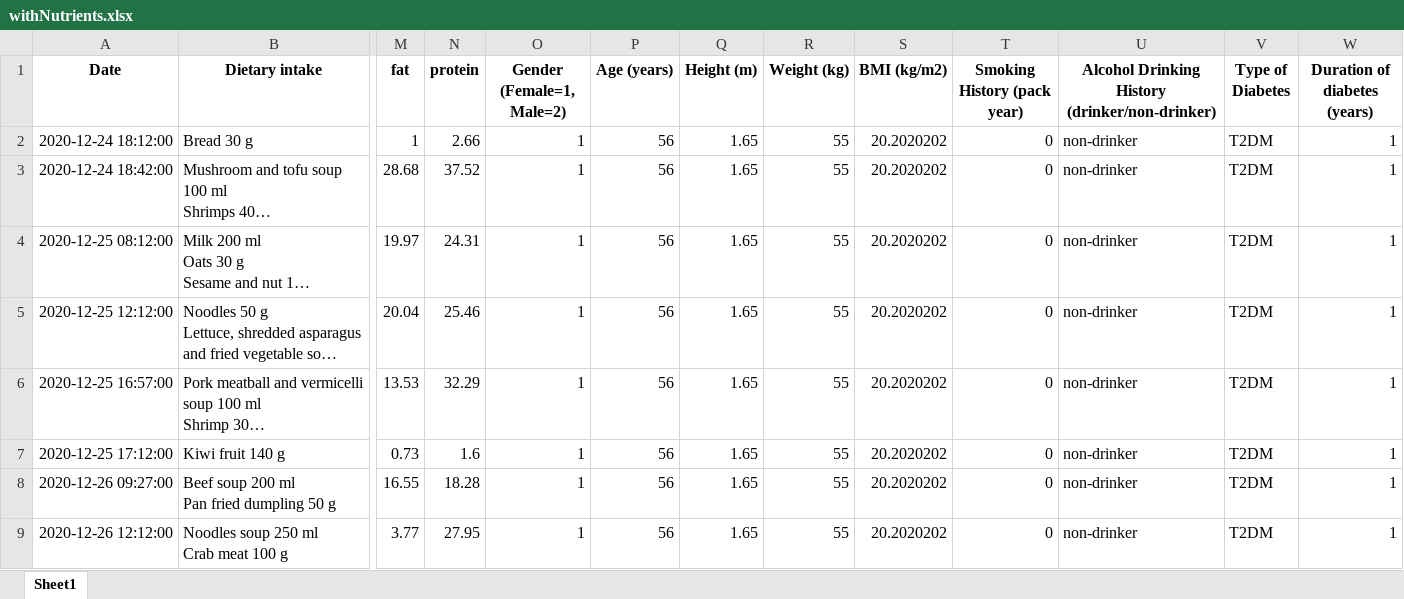
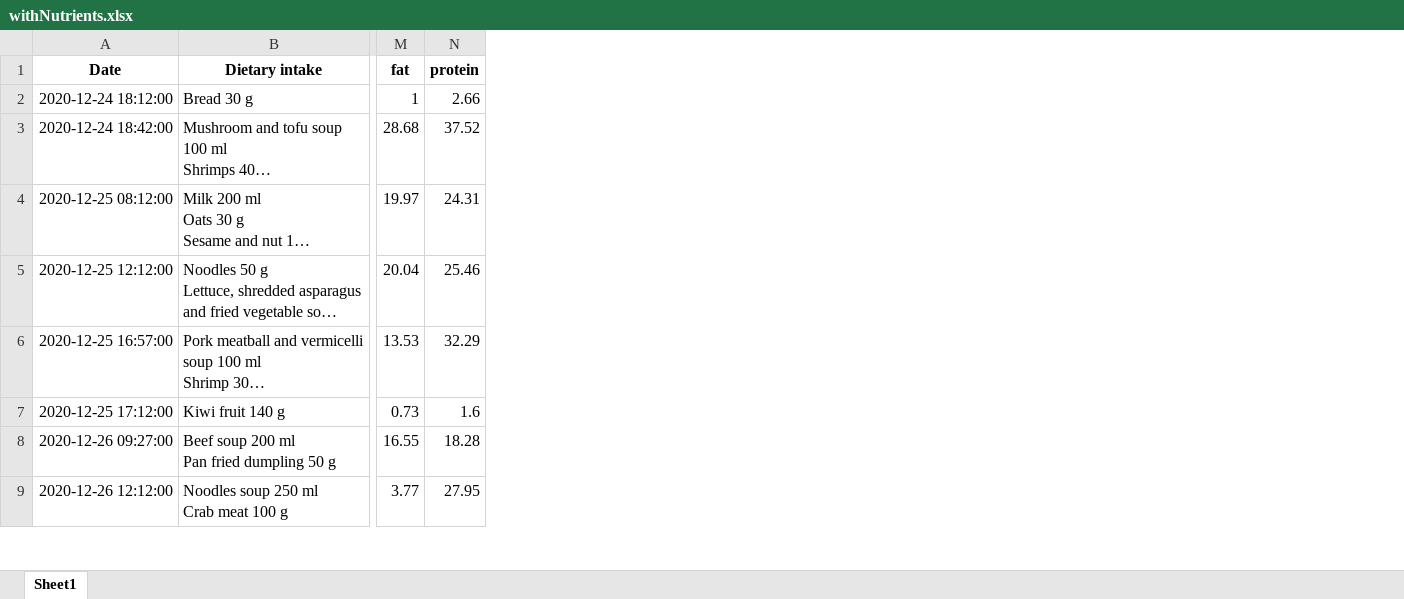
Before and after one commit to DimuthKarunarathna/Diabuddies_SDGP, an Excel workbook: Data Cleaning/nutritionixAPI/withNutrients.xlsx, sheet Sheet1, drawn as a sheet; only a part is shown, gaps mark what is left out; long unchanged cells end in …; values as stored, in another font and other column widths than the file's, no borders; the diff names each change by its address in the sheet, - before the commit and + after, or states it on an @@ line.

```diff
--- a/Data Cleaning/nutritionixAPI/withNutrients.xlsx (sheet Sheet1)
+++ b/Data Cleaning/nutritionixAPI/withNutrients.xlsx (sheet Sheet1)
-column O (Gender (Female=1, Male=2)), rows 2-9: all 1
-column P (Age (years)), rows 2-9: all 56
-column Q (Height (m)), rows 2-9: all 1.65
-column R (Weight (kg)), rows 2-9: all 55
-column S (BMI (kg/m2)), rows 2-9: all 20.2020202
-column T (Smoking History (pack year)), rows 2-9: all 0
-column U, rows 1-9: Alcohol Drinking History (drinker/non-drinker) | non-drinker | non-drinker | non-drinker | non-drinker | non-drinker | non-drinker | non-drinker | non-drinker
-column V (Type of Diabetes), rows 2-9: all T2DM
-column W (Duration of diabetes (years)), rows 2-9: all 1
```
Also changed, not shown: 56 other files.
